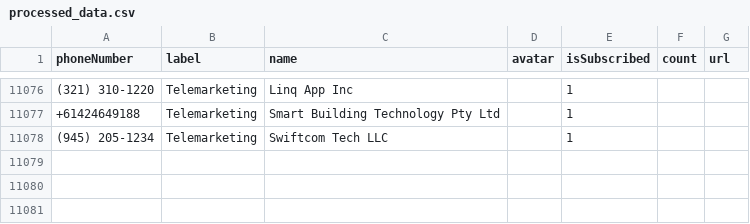
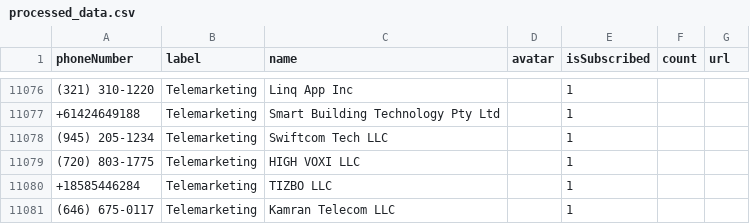
Before and after one commit to haygcao/vccard, a CSV file: US/processed_data.csv, drawn as a sheet; only a part is shown, gaps mark what is left out.

```diff
--- a/US/processed_data.csv
+++ b/US/processed_data.csv
@@ -11078 +11078,4 @@ phoneNumber,label,name,avatar,isSubscribed,count,url
 (945) 205-1234,Telemarketing,Swiftcom Tech LLC,,1,,
+(720) 803-1775,Telemarketing,HIGH VOXI LLC,,1,,
++18585446284,Telemarketing,TIZBO LLC,,1,,
+(646) 675-0117,Telemarketing,Kamran Telecom LLC,,1,,
```
Also changed, not shown: US/processed_v2.csv.
